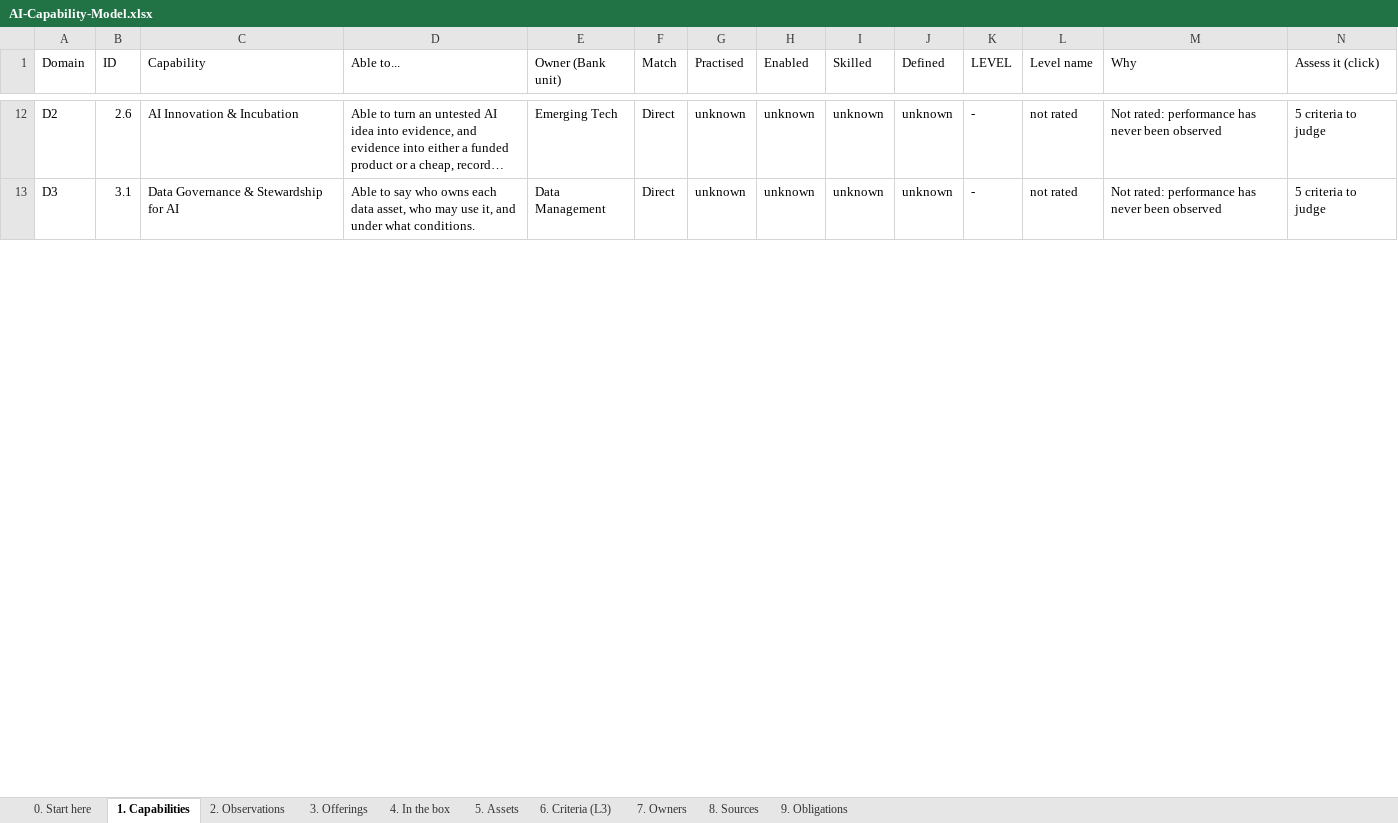
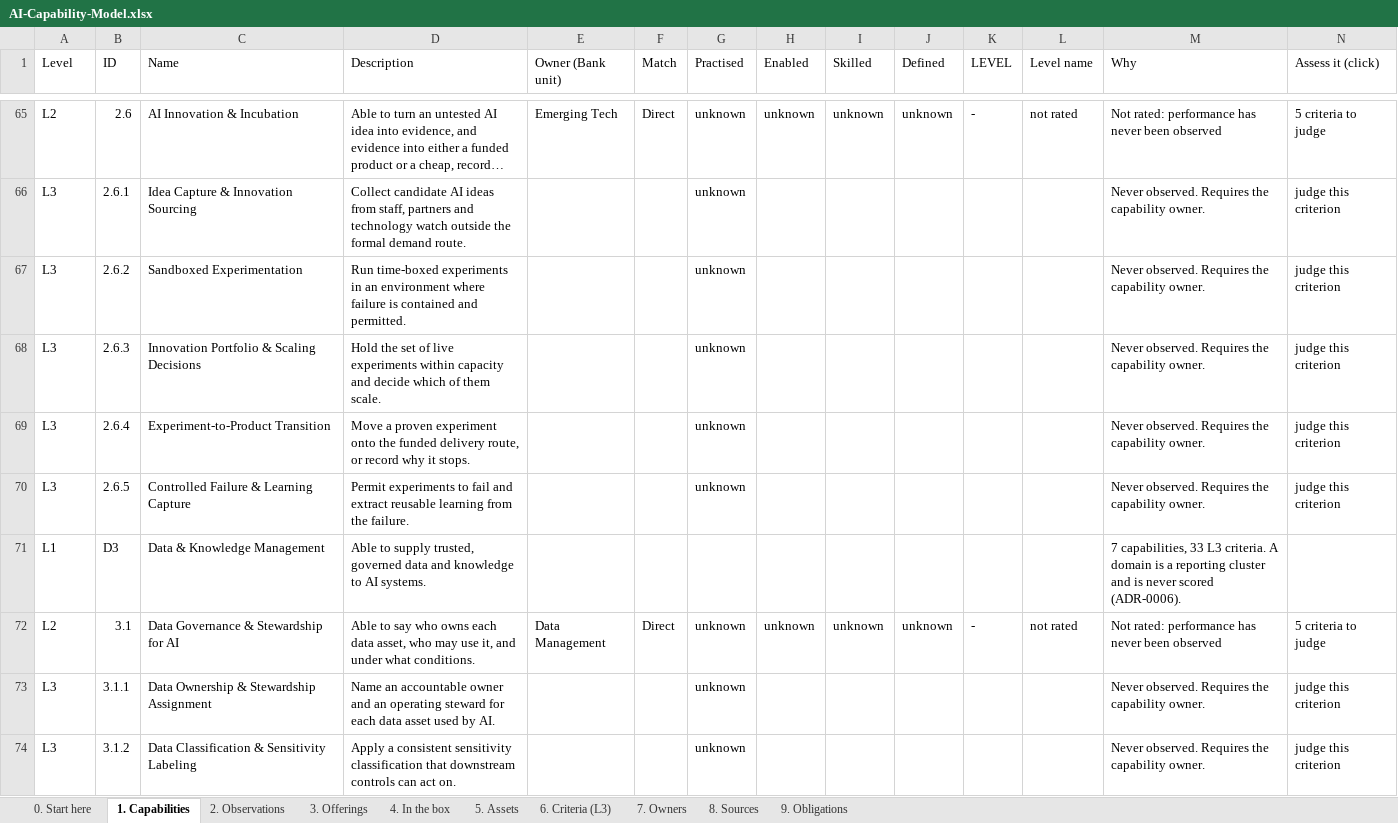
Before and after one commit to gopetracca/IDB-EA-AI-Capability-Gap-Roadmap, an Excel workbook: out/AI-Capability-Model.xlsx, sheet 1. Capabilities, drawn as a sheet; only a part is shown, gaps mark what is left out; long unchanged cells end in …; values as stored, in another font and other column widths than the file's, no cell formats; charts and pictures not drawn; addresses are those after the commit; the diff covers the shown part only; the diff names each change by its address in the sheet, - before the commit and + after, or states it on an @@ line.

```diff
--- a/out/AI-Capability-Model.xlsx (sheet 1. Capabilities)
+++ b/out/AI-Capability-Model.xlsx (sheet 1. Capabilities)
-A1: Domain
+A1: Level
-C1: Capability
+C1: Name
-D1: Able to...
+D1: Description
-A65 (Level): D2
+A65 (Level): L2
+row 66: L3 | 2.6.1 | Idea Capture & Innovation Sourcing | Collect candidate AI ideas from staff, partners and technology watch outside the formal demand route. |  |  | unknown |  |  |  |  |  | Never observed. Requires the capability owner. | judge this criterion
+row 67: L3 | 2.6.2 | Sandboxed Experimentation | Run time-boxed experiments in an environment where failure is contained and permitted. |  |  | unknown |  |  |  |  |  | Never observed. Requires the capability owner. | judge this criterion
+row 68: L3 | 2.6.3 | Innovation Portfolio & Scaling Decisions | Hold the set of live experiments within capacity and decide which of them scale. |  |  | unknown |  |  |  |  |  | Never observed. Requires the capability owner. | judge this criterion
+row 69: L3 | 2.6.4 | Experiment-to-Product Transition | Move a proven experiment onto the funded delivery route, or record why it stops. |  |  | unknown |  |  |  |  |  | Never observed. Requires the capability owner. | judge this criterion
+row 70: L3 | 2.6.5 | Controlled Failure & Learning Capture | Permit experiments to fail and extract reusable learning from the failure. |  |  | unknown |  |  |  |  |  | Never observed. Requires the capability owner. | judge this criterion
+row 71: L1 | D3 | Data & Knowledge Management | Able to supply trusted, governed data and knowledge to AI systems. |  |  |  |  |  |  |  |  | 7 capabilities, 33 L3 criteria. A domain is a reporting cluster and is never scored (ADR-0006).
-A72 (Level): D3
+A72 (Level): L2
+row 73: L3 | 3.1.1 | Data Ownership & Stewardship Assignment | Name an accountable owner and an operating steward for each data asset used by AI. |  |  | unknown |  |  |  |  |  | Never observed. Requires the capability owner. | judge this criterion
+row 74: L3 | 3.1.2 | Data Classification & Sensitivity Labeling | Apply a consistent sensitivity classification that downstream controls can act on. |  |  | unknown |  |  |  |  |  | Never observed. Requires the capability owner. | judge this criterion
```
Also changed, not shown: 258 added rows and 51 edited cells elsewhere in this sheet, sheet 2. Observations, sheet 6. Criteria (L3), sheet 0. Start here, cell formats, hidden cells, charts or pictures, 34 other files.
